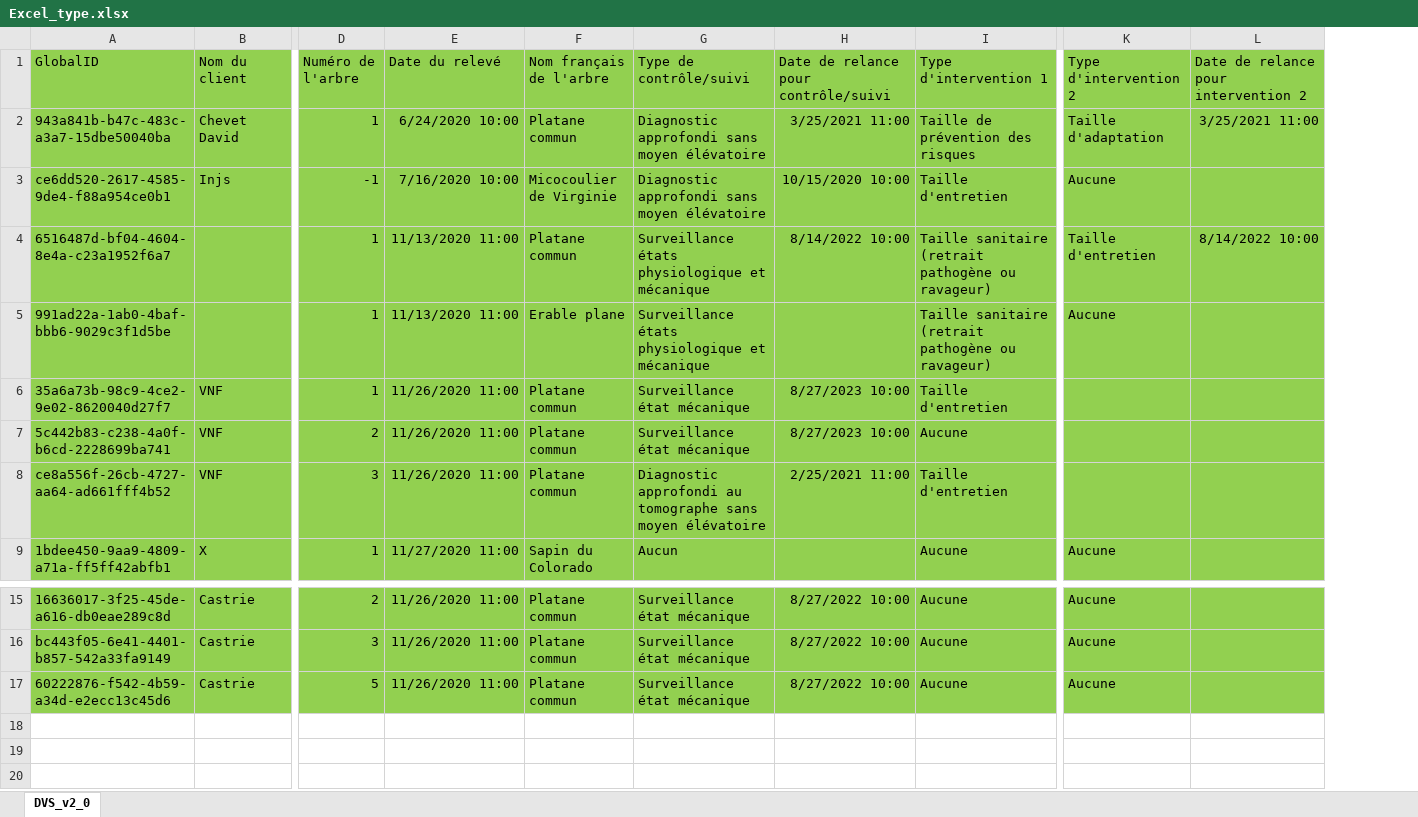
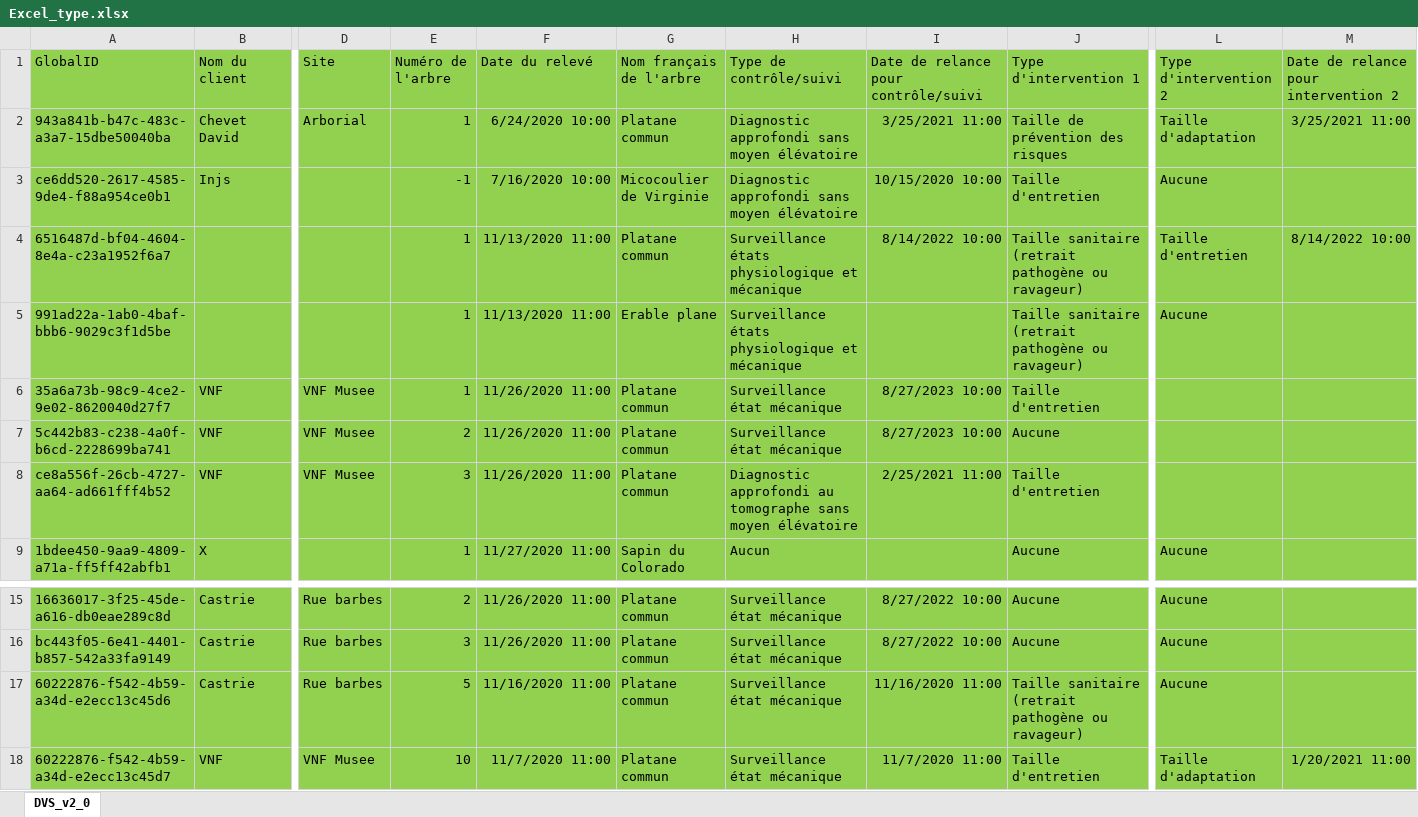
Before and after one commit to AugustusUkiyo/ONF, an Excel workbook: Excel_type.xlsx, sheet DVS_v2_0, drawn as a sheet; only a part is shown, gaps mark what is left out; values as stored, in another font and other column widths than the file's, no borders; addresses are those after the commit; rows hold the shown columns only; the diff names each change by its address in the sheet, - before the commit and + after, or states it on an @@ line.

Commit message:
données excell test + modifs dataframe dans mail.py

```diff
--- a/Excel_type.xlsx (sheet DVS_v2_0)
+++ b/Excel_type.xlsx (sheet DVS_v2_0)
+column D (Site), rows 2-8: Arborial |  |  |  | VNF Musee | VNF Musee | VNF Musee; rows 15-17: all Rue barbes
-F17 (Date du relevé): 11/26/2020 11:00
+F17 (Date du relevé): 11/16/2020 11:00
-I17: 8/27/2022 10:00
+I17: 11/16/2020 11:00
-J17 (Type d'intervention 1): Aucune
+J17 (Type d'intervention 1): Taille sanitaire (retrait pathogène ou ravageur)
+row 18: 60222876-f542-4b59-a34d-e2ecc13c45d7 | VNF | VNF Musee | 10 | 11/7/2020 11:00 | Platane commun | Surveillance état mécanique | 11/7/2020 11:00 | Taille d'entretien | Taille d'adaptation | 1/20/2021 11:00
```
Also changed, not shown: 1 other file.
